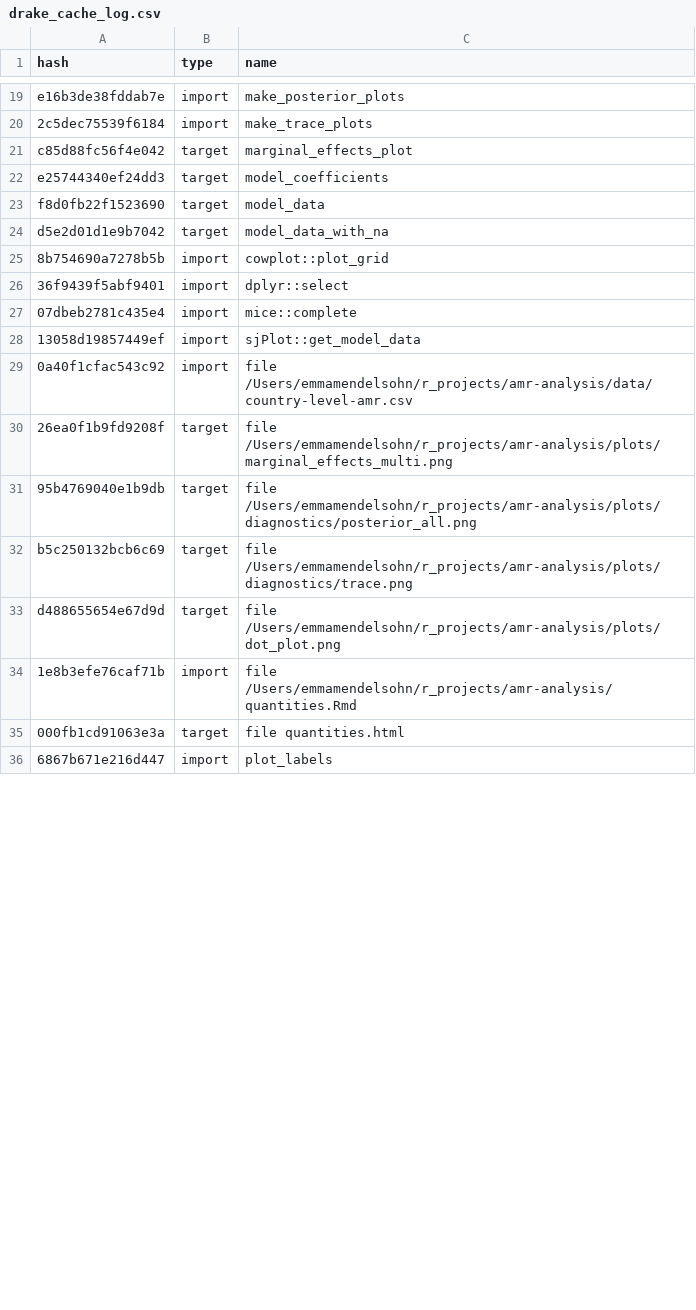
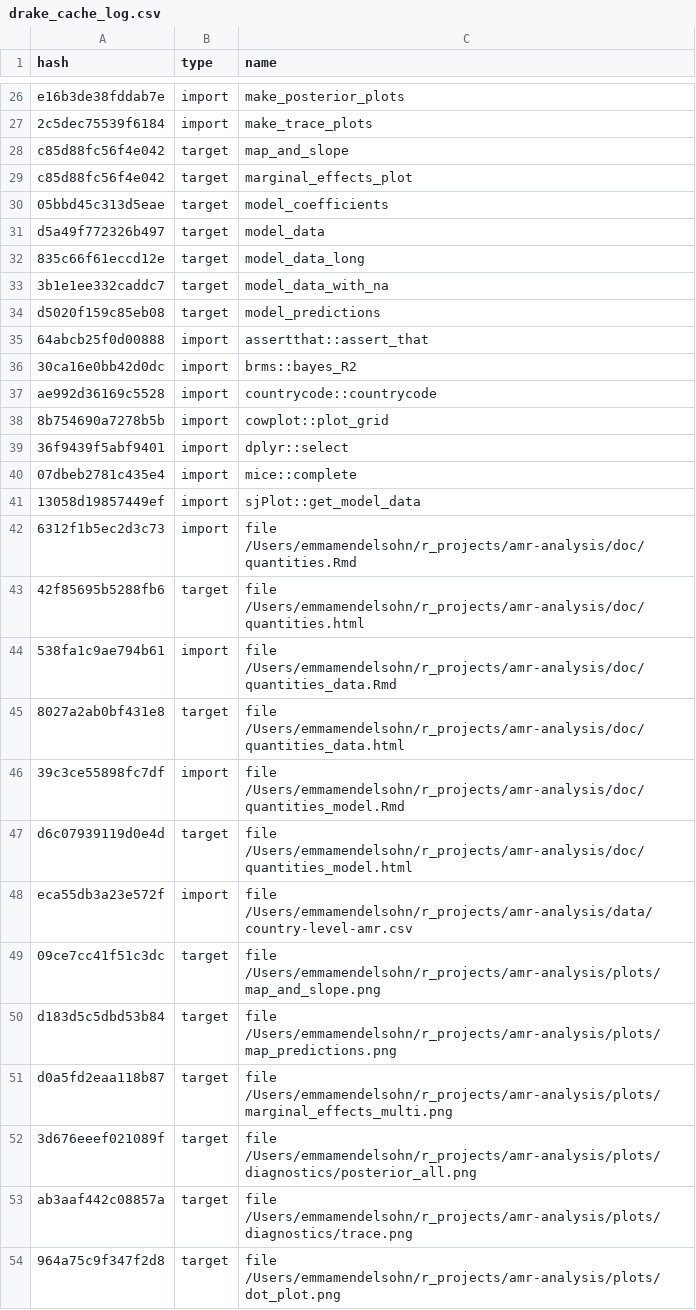
Before and after one commit to ecohealthalliance/amr-analysis, a CSV file: drake_cache_log.csv, drawn as a sheet; only a part is shown, gaps mark what is left out; the shorter side is filled out with more unchanged rows; the diff covers the shown part only.

Commit message:
continue building out drake pipeline

```diff
--- a/drake_cache_log.csv
+++ b/drake_cache_log.csv
@@ -20,6 +27,12 @@ e16b3de38fddab7e,import,make_posterior_plots
 2c5dec75539f6184,import,make_trace_plots
+c85d88fc56f4e042,target,map_and_slope
 c85d88fc56f4e042,target,marginal_effects_plot
-e25744340ef24dd3,target,model_coefficients
-f8d0fb22f1523690,target,model_data
-d5e2d01d1e9b7042,target,model_data_with_na
+05bbd45c313d5eae,target,model_coefficients
+d5a49f772326b497,target,model_data
+835c66f61eccd12e,target,model_data_long
+3b1e1ee332caddc7,target,model_data_with_na
+d5020f159c85eb08,target,model_predictions
+64abcb25f0d00888,import,assertthat::assert_that
+30ca16e0bb42d0dc,import,brms::bayes_R2
+ae992d36169c5528,import,countrycode::countrycode
 8b754690a7278b5b,import,cowplot::plot_grid
@@ -28,6 +41,14 @@ d5e2d01d1e9b7042,target,model_data_with_na
 13058d19857449ef,import,sjPlot::get_model_data
-0a40f1cfac543c92,import,file /Users/emmamendelsohn/r_projects/amr-analysis/data/country-level-amr.csv
-26ea0f1b9fd9208f,target,file /Users/emmamendelsohn/r_projects/amr-analysis/plots/marginal_effects_multi.png
-95b4769040e1b9db,target,file /Users/emmamendelsohn/r_projects/amr-analysis/plots/diagnostics/posterior_all.png
-b5c250132bcb6c69,target,file /Users/emmamendelsohn/r_projects/amr-analysis/plots/diagnostics/trace.png
-d488655654e67d9d,target,file /Users/emmamendelsohn/r_projects/amr-analysis/plots/dot_plot.png
+6312f1b5ec2d3c73,import,file /Users/emmamendelsohn/r_projects/amr-analysis/doc/quantities.Rmd
+42f85695b5288fb6,target,file /Users/emmamendelsohn/r_projects/amr-analysis/doc/quantities.html
+538fa1c9ae794b61,import,file /Users/emmamendelsohn/r_projects/amr-analysis/doc/quantities_data.Rmd
+8027a2ab0bf431e8,target,file /Users/emmamendelsohn/r_projects/amr-analysis/doc/quantities_data.html
+39c3ce55898fc7df,import,file /Users/emmamendelsohn/r_projects/amr-analysis/doc/quantities_model.Rmd
+d6c07939119d0e4d,target,file /Users/emmamendelsohn/r_projects/amr-analysis/doc/quantities_model.html
+eca55db3a23e572f,import,file /Users/emmamendelsohn/r_projects/amr-analysis/data/country-level-amr.csv
+09ce7cc41f51c3dc,target,file /Users/emmamendelsohn/r_projects/amr-analysis/plots/map_and_slope.png
+d183d5c5dbd53b84,target,file /Users/emmamendelsohn/r_projects/amr-analysis/plots/map_predictions.png
+d0a5fd2eaa118b87,target,file /Users/emmamendelsohn/r_projects/amr-analysis/plots/marginal_effects_multi.png
+3d676eeef021089f,target,file /Users/emmamendelsohn/r_projects/amr-analysis/plots/diagnostics/posterior_all.png
+ab3aaf442c08857a,target,file /Users/emmamendelsohn/r_projects/amr-analysis/plots/diagnostics/trace.png
+964a75c9f347f2d8,target,file /Users/emmamendelsohn/r_projects/amr-analysis/plots/dot_plot.png
```
Also changed, not shown: 25 added rows and 10 edited cells elsewhere in this file, data/country-level-amr.csv, 27 other files.
